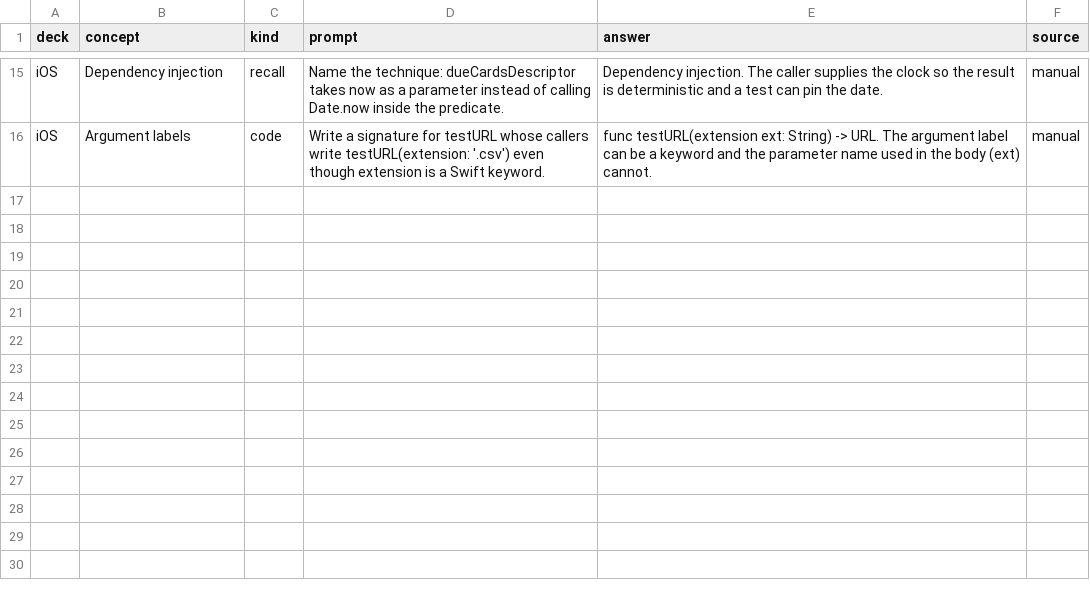
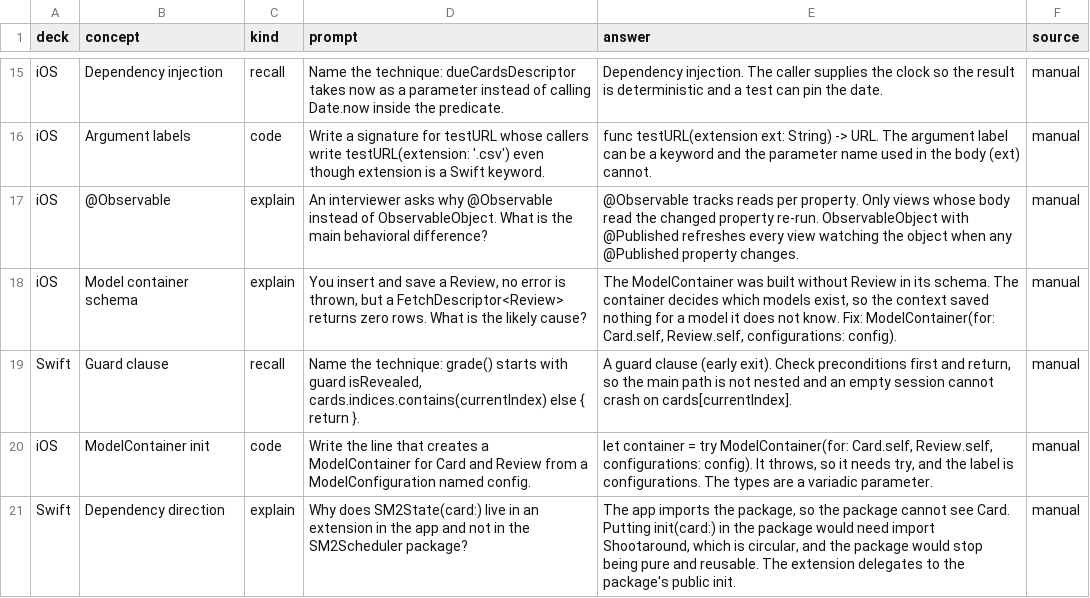
Before and after one commit to yemiajibola23/shootaround, a CSV file: data/decks/week03.csv, drawn as a sheet; only a part is shown, gaps mark what is left out; the diff names each change by its address in the sheet, - before the commit and + after, or states it on an @@ line.

```diff
--- a/data/decks/week03.csv
+++ b/data/decks/week03.csv
+row 17: iOS | @Observable | explain | An interviewer asks why @Observable instead of ObservableObject. What is the main behavioral difference? | @Observable tracks reads per property. Only views whose body read the changed property re-run. ObservableObject with @Published refreshes every view watching the object when any @Published property changes. | manual
+row 18: iOS | Model container schema | explain | You insert and save a Review, no error is thrown, but a FetchDescriptor<Review> returns zero rows. What is the likely cause? | The ModelContainer was built without Review in its schema. The container decides which models exist, so the context saved nothing for a model it does not know. Fix: ModelContainer(for: Card.self, Review.self, configurations: config). | manual
+row 19: Swift | Guard clause | recall | Name the technique: grade() starts with guard isRevealed, cards.indices.contains(currentIndex) else { return }. | A guard clause (early exit). Check preconditions first and return, so the main path is not nested and an empty session cannot crash on cards[currentIndex]. | manual
+row 20: iOS | ModelContainer init | code | Write the line that creates a ModelContainer for Card and Review from a ModelConfiguration named config. | let container = try ModelContainer(for: Card.self, Review.self, configurations: config). It throws, so it needs try, and the label is configurations. The types are a variadic parameter. | manual
+row 21: Swift | Dependency direction | explain | Why does SM2State(card:) live in an extension in the app and not in the SM2Scheduler package? | The app imports the package, so the package cannot see Card. Putting init(card:) in the package would need import Shootaround, which is circular, and the package would stop being pure and reusable. The extension delegates to the package's public init. | manual
```
Also changed, not shown: 1 other file.
